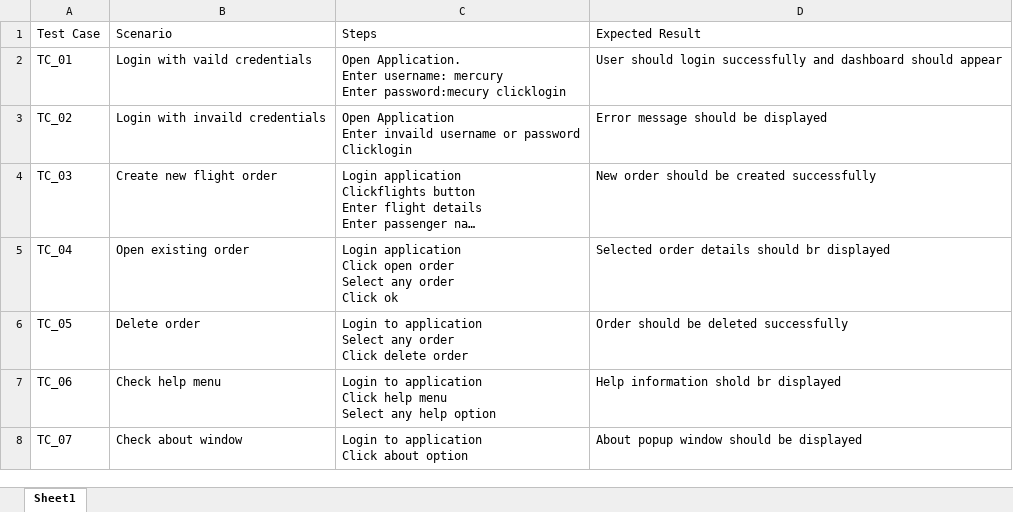
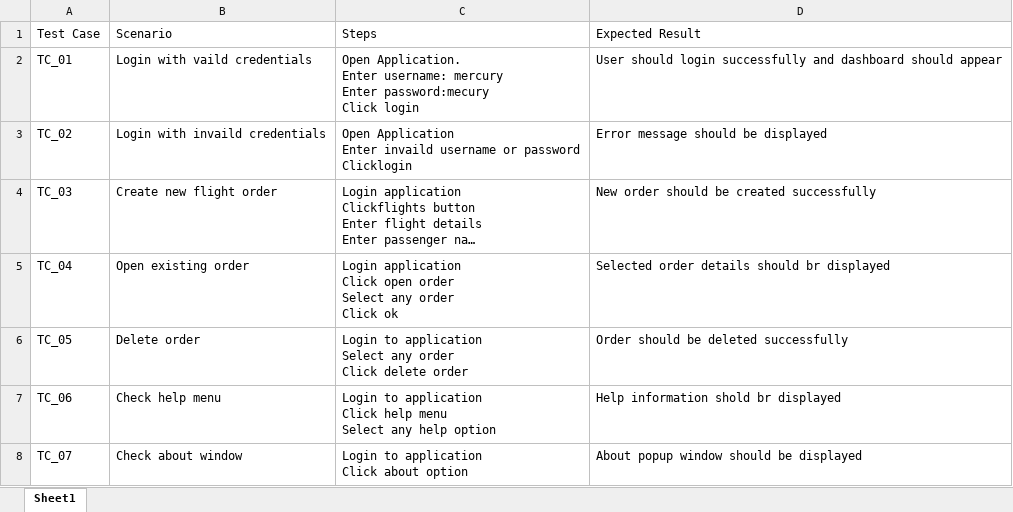
Before and after one commit to Sravanicheede/Manual_Testing-project, an Excel workbook: Flight_Reservation_Test_Cases.xlsm, sheet Sheet1, drawn as a sheet; long unchanged cells end in …; values as stored, in another font and other column widths than the file's, no borders; ↵ is a line break in a cell; the diff names each change by its address in the sheet, - before the commit and + after, or states it on an @@ line.

Commit message:
Added manual test case for Flight RESERVATION

```diff
--- a/Flight_Reservation_Test_Cases.xlsm (sheet Sheet1)
+++ b/Flight_Reservation_Test_Cases.xlsm (sheet Sheet1)
-C2 (Steps): …Enter password:mecury clicklogin
+C2 (Steps): …Enter password:mecury ↵ Click login
```
